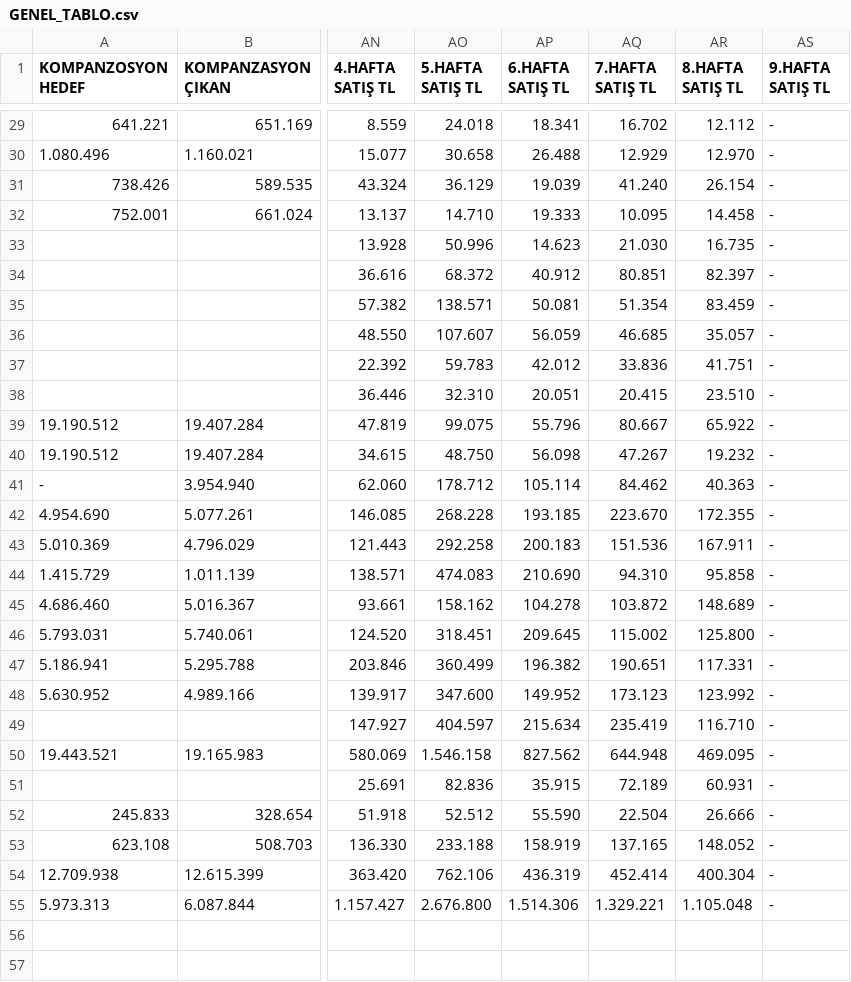
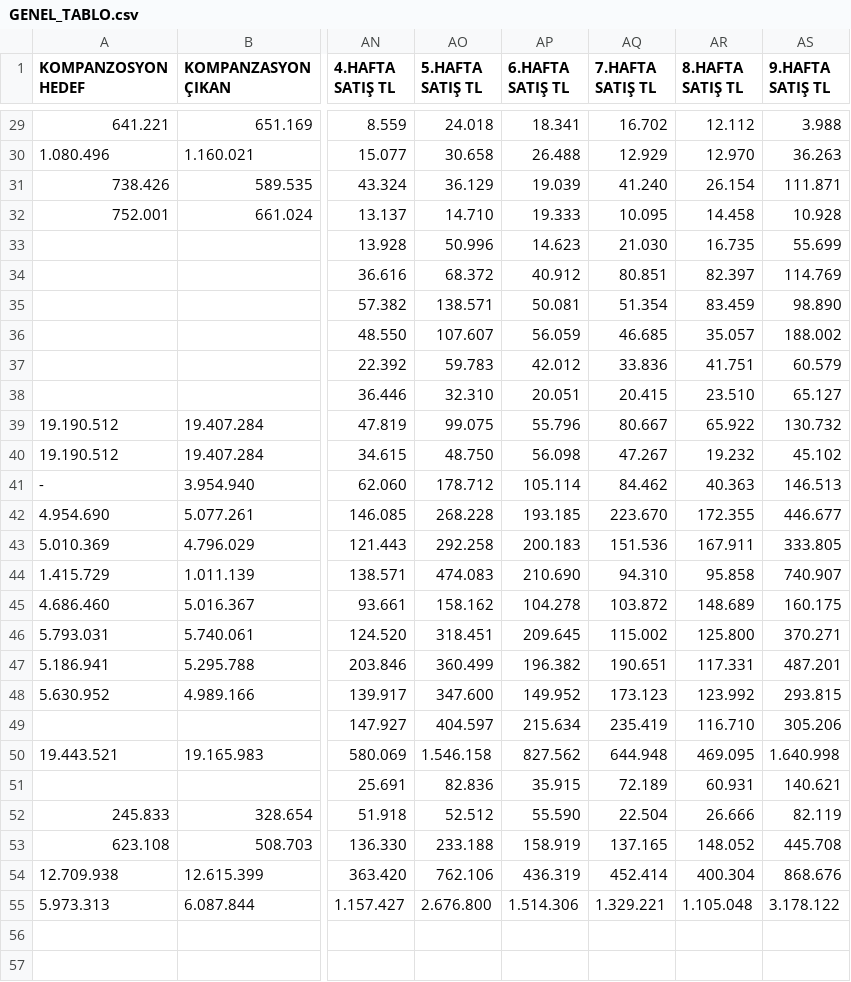
Before and after one commit to yilmazusta28/aslan.samsun.portal, a CSV file: GENEL_TABLO.csv, drawn as a sheet; only a part is shown, gaps mark what is left out; the diff covers the shown part only; the diff names each change by its address in the sheet, - before the commit and + after, or states it on an @@ line.

```diff
--- a/GENEL_TABLO.csv
+++ b/GENEL_TABLO.csv
-AS29 (9.HAFTA SATIŞ TL): -
+AS29 (9.HAFTA SATIŞ TL): 3.988
-AS30 (9.HAFTA SATIŞ TL): -
+AS30 (9.HAFTA SATIŞ TL): 36.263
-AS31 (9.HAFTA SATIŞ TL): -
+AS31 (9.HAFTA SATIŞ TL): 111.871
-AS32 (9.HAFTA SATIŞ TL): -
+AS32 (9.HAFTA SATIŞ TL): 10.928
-AS33 (9.HAFTA SATIŞ TL): -
+AS33 (9.HAFTA SATIŞ TL): 55.699
-AS34 (9.HAFTA SATIŞ TL): -
+AS34 (9.HAFTA SATIŞ TL): 114.769
-AS35 (9.HAFTA SATIŞ TL): -
+AS35 (9.HAFTA SATIŞ TL): 98.890
-AS36 (9.HAFTA SATIŞ TL): -
+AS36 (9.HAFTA SATIŞ TL): 188.002
-AS37 (9.HAFTA SATIŞ TL): -
+AS37 (9.HAFTA SATIŞ TL): 60.579
-AS38 (9.HAFTA SATIŞ TL): -
+AS38 (9.HAFTA SATIŞ TL): 65.127
-AS39 (9.HAFTA SATIŞ TL): -
+AS39 (9.HAFTA SATIŞ TL): 130.732
-AS40 (9.HAFTA SATIŞ TL): -
+AS40 (9.HAFTA SATIŞ TL): 45.102
-AS41 (9.HAFTA SATIŞ TL): -
+AS41 (9.HAFTA SATIŞ TL): 146.513
-AS42 (9.HAFTA SATIŞ TL): -
+AS42 (9.HAFTA SATIŞ TL): 446.677
-AS43 (9.HAFTA SATIŞ TL): -
+AS43 (9.HAFTA SATIŞ TL): 333.805
-AS44 (9.HAFTA SATIŞ TL): -
+AS44 (9.HAFTA SATIŞ TL): 740.907
-AS45 (9.HAFTA SATIŞ TL): -
+AS45 (9.HAFTA SATIŞ TL): 160.175
-AS46 (9.HAFTA SATIŞ TL): -
+AS46 (9.HAFTA SATIŞ TL): 370.271
-AS47 (9.HAFTA SATIŞ TL): -
+AS47 (9.HAFTA SATIŞ TL): 487.201
-AS48 (9.HAFTA SATIŞ TL): -
+AS48 (9.HAFTA SATIŞ TL): 293.815
-AS49 (9.HAFTA SATIŞ TL): -
+AS49 (9.HAFTA SATIŞ TL): 305.206
-AS50 (9.HAFTA SATIŞ TL): -
+AS50 (9.HAFTA SATIŞ TL): 1.640.998
-AS51 (9.HAFTA SATIŞ TL): -
+AS51 (9.HAFTA SATIŞ TL): 140.621
-AS52 (9.HAFTA SATIŞ TL): -
+AS52 (9.HAFTA SATIŞ TL): 82.119
-AS53 (9.HAFTA SATIŞ TL): -
+AS53 (9.HAFTA SATIŞ TL): 445.708
-AS54 (9.HAFTA SATIŞ TL): -
+AS54 (9.HAFTA SATIŞ TL): 868.676
-AS55 (9.HAFTA SATIŞ TL): -
+AS55 (9.HAFTA SATIŞ TL): 3.178.122
```
Also changed, not shown: 27 edited cells elsewhere in this file, 1 other file.
